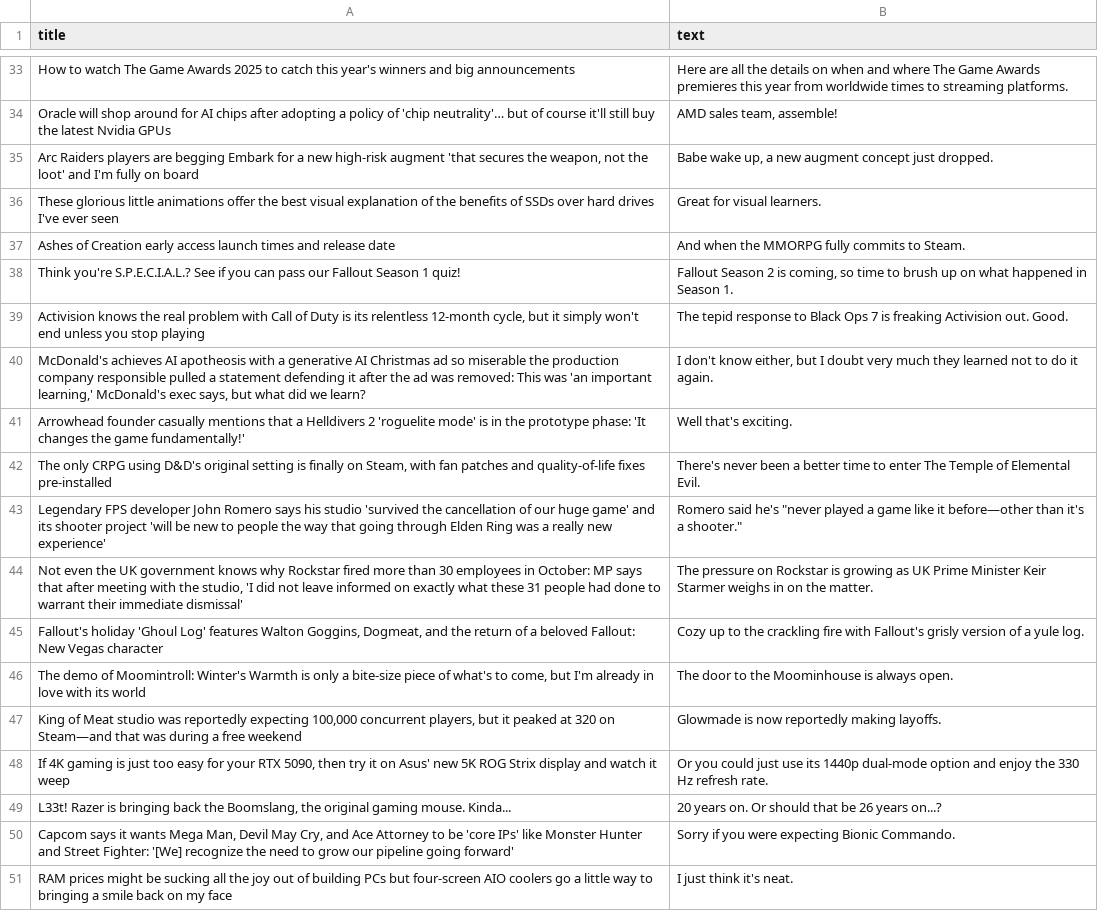
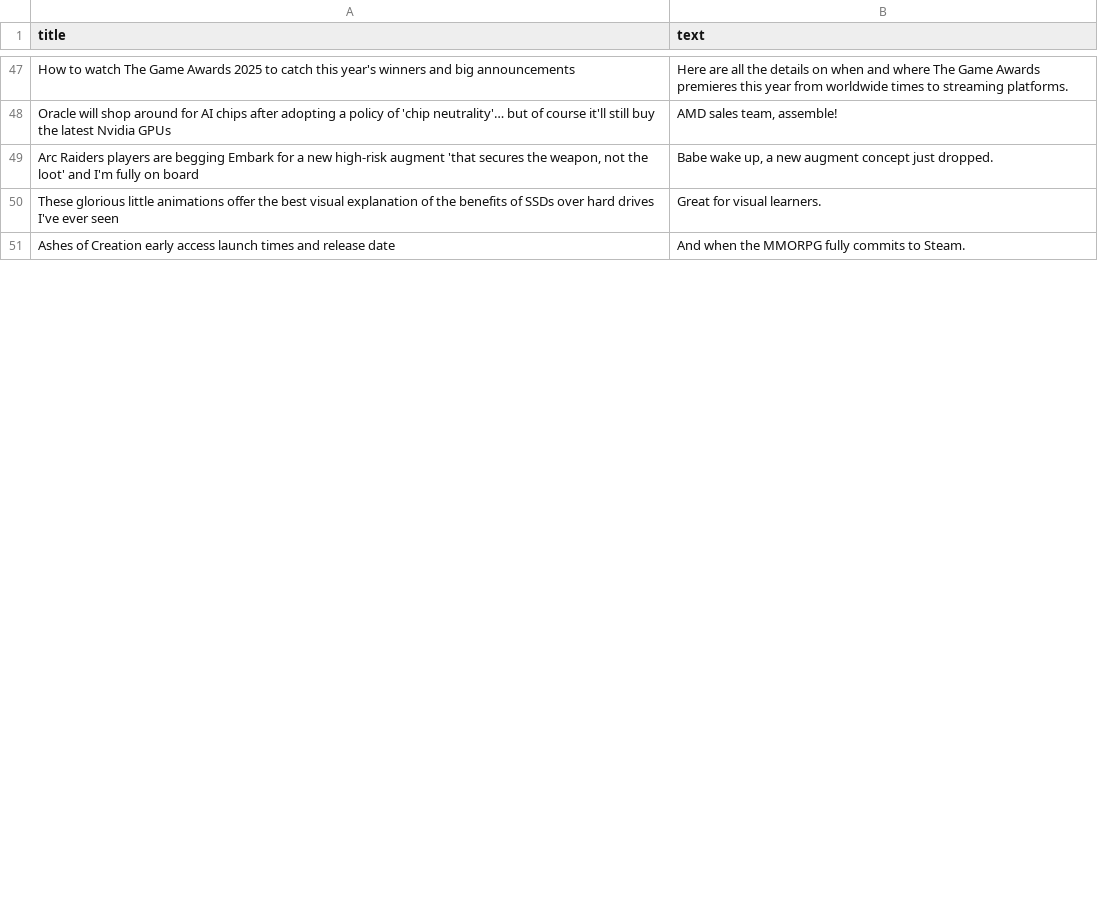
Before and after one commit to ROHIT05-ENG/gaming-news-project, a CSV file: data/evidence/evidence_clean.csv, drawn as a sheet; only a part is shown, gaps mark what is left out; removed rows and columns are numbered as before the commit, all else as after; the diff covers the shown part only; the diff names each change by its address in the sheet, - before the commit and + after, or states it on an @@ line.

```diff
--- a/data/evidence/evidence_clean.csv
+++ b/data/evidence/evidence_clean.csv
-row 38: Think you're S.P.E.C.I.A.L.? See if you can pass our Fallout Season 1 quiz! | Fallout Season 2 is coming, so time to brush up on what happened in Season 1.
-row 39: Activision knows the real problem with Call of Duty is its relentless 12-month cycle, but it simply won't end unless you stop playing | The tepid response to Black Ops 7 is freaking Activision out. Good.
-row 40: McDonald's achieves AI apotheosis with a generative AI Christmas ad so miserable the production company responsible pulled a statement defending it after the ad was removed: This was 'an important learning,' McDonald's exec says, but what did we learn? | I don't know either, but I doubt very much they learned not to do it again.
-row 41: Arrowhead founder casually mentions that a Helldivers 2 'roguelite mode' is in the prototype phase: 'It changes the game fundamentally!' | Well that's exciting.
-row 42: The only CRPG using D&D's original setting is finally on Steam, with fan patches and quality-of-life fixes pre-installed | There's never been a better time to enter The Temple of Elemental Evil.
-row 43: Legendary FPS developer John Romero says his studio 'survived the cancellation of our huge game' and its shooter project 'will be new to people the way that going through Elden Ring was a really new experience' | Romero said he's "never played a game like it before—other than it's a shooter."
-row 44: Not even the UK government knows why Rockstar fired more than 30 employees in October: MP says that after meeting with the studio, 'I did not leave informed on exactly what these 31 people had done to warrant their immediate dismissal' | The pressure on Rockstar is growing as UK Prime Minister Keir Starmer weighs in on the matter.
-row 45: Fallout's holiday 'Ghoul Log' features Walton Goggins, Dogmeat, and the return of a beloved Fallout: New Vegas character | Cozy up to the crackling fire with Fallout's grisly version of a yule log.
-row 46: The demo of Moomintroll: Winter's Warmth is only a bite-size piece of what's to come, but I'm already in love with its world | The door to the Moominhouse is always open.
-row 47: King of Meat studio was reportedly expecting 100,000 concurrent players, but it peaked at 320 on Steam—and that was during a free weekend | Glowmade is now reportedly making layoffs.
-row 48: If 4K gaming is just too easy for your RTX 5090, then try it on Asus' new 5K ROG Strix display and watch it weep | Or you could just use its 1440p dual-mode option and enjoy the 330 Hz refresh rate.
-row 49: L33t! Razer is bringing back the Boomslang, the original gaming mouse. Kinda... | 20 years on. Or should that be 26 years on...?
-row 50: Capcom says it wants Mega Man, Devil May Cry, and Ace Attorney to be 'core IPs' like Monster Hunter and Street Fighter: '[We] recognize the need to grow our pipeline going forward' | Sorry if you were expecting Bionic Commando.
-row 51: RAM prices might be sucking all the joy out of building PCs but four-screen AIO coolers go a little way to bringing a smile back on my face | I just think it's neat.
```
Also changed, not shown: 41 added rows, 27 removed rows and 11 edited cells elsewhere in this file, 1 other file.
